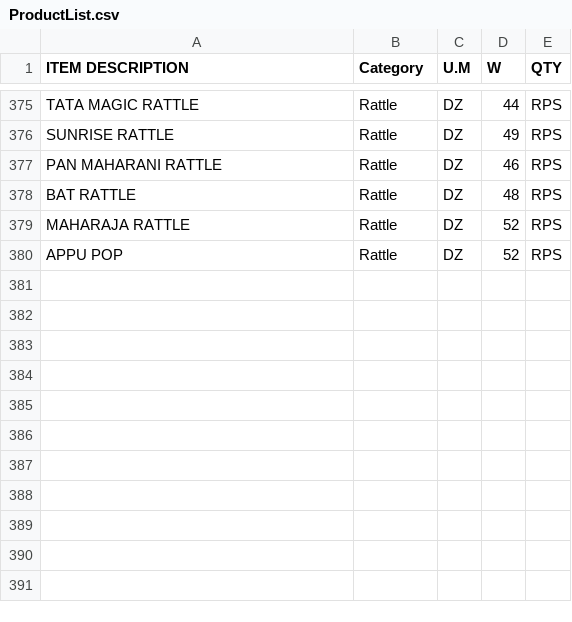
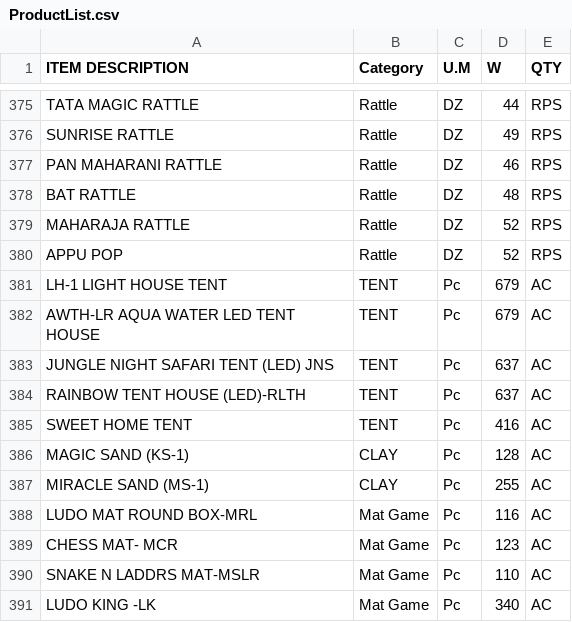
Before and after one commit to KrishnaGadia/sturdy-doodle, a CSV file: ProductList.csv, drawn as a sheet; only a part is shown, gaps mark what is left out; the diff names each change by its address in the sheet, - before the commit and + after, or states it on an @@ line.

Commit message:
Update ProductList.csv

```diff
--- a/ProductList.csv
+++ b/ProductList.csv
+row 381: LH-1 LIGHT HOUSE TENT | TENT | Pc | 679 | AC
+row 382: AWTH-LR AQUA WATER LED TENT HOUSE | TENT | Pc | 679 | AC
+row 383: JUNGLE NIGHT SAFARI TENT (LED) JNS | TENT | Pc | 637 | AC
+row 384: RAINBOW TENT HOUSE (LED)-RLTH | TENT | Pc | 637 | AC
+row 385: SWEET HOME TENT | TENT | Pc | 416 | AC
+row 386: MAGIC SAND (KS-1) | CLAY | Pc | 128 | AC
+row 387: MIRACLE SAND (MS-1) | CLAY | Pc | 255 | AC
+row 388: LUDO MAT ROUND BOX-MRL | Mat Game | Pc | 116 | AC
+row 389: CHESS MAT- MCR | Mat Game | Pc | 123 | AC
+row 390: SNAKE N LADDRS MAT-MSLR | Mat Game | Pc | 110 | AC
+row 391: LUDO KING -LK | Mat Game | Pc | 340 | AC
```
